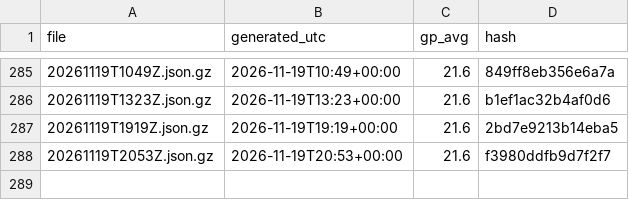
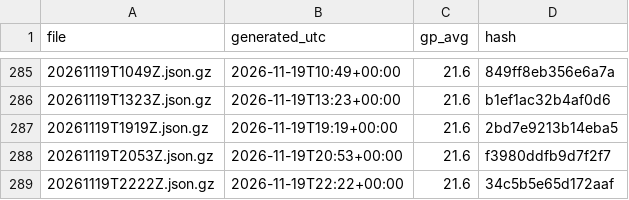
Before and after one commit to niksmdmarketing/NFLFutures, a CSV file: nhl/2026/index.csv, drawn as a sheet; only a part is shown, gaps mark what is left out; the diff names each change by its address in the sheet, - before the commit and + after, or states it on an @@ line.

```diff
--- a/nhl/2026/index.csv
+++ b/nhl/2026/index.csv
+row 289: 20261119T2222Z.json.gz | 2026-11-19T22:22+00:00 | 21.6 | 34c5b5e65d172aaf
```
Also changed, not shown: nba/2027/index.csv, 2 other files.
